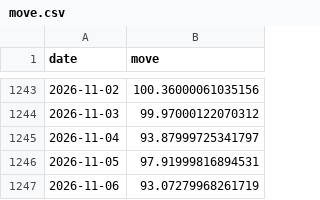
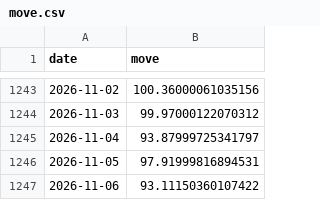
Before and after one commit to abhijitkikale/bharatpulse, a CSV file: data/move.csv, drawn as a sheet; only a part is shown, gaps mark what is left out.

```diff
--- a/data/move.csv
+++ b/data/move.csv
@@ -1246,2 +1246,2 @@ date,move
 2026-11-05,97.91999816894531
-2026-11-06,93.07279968261719
+2026-11-06,93.11150360107422
```
